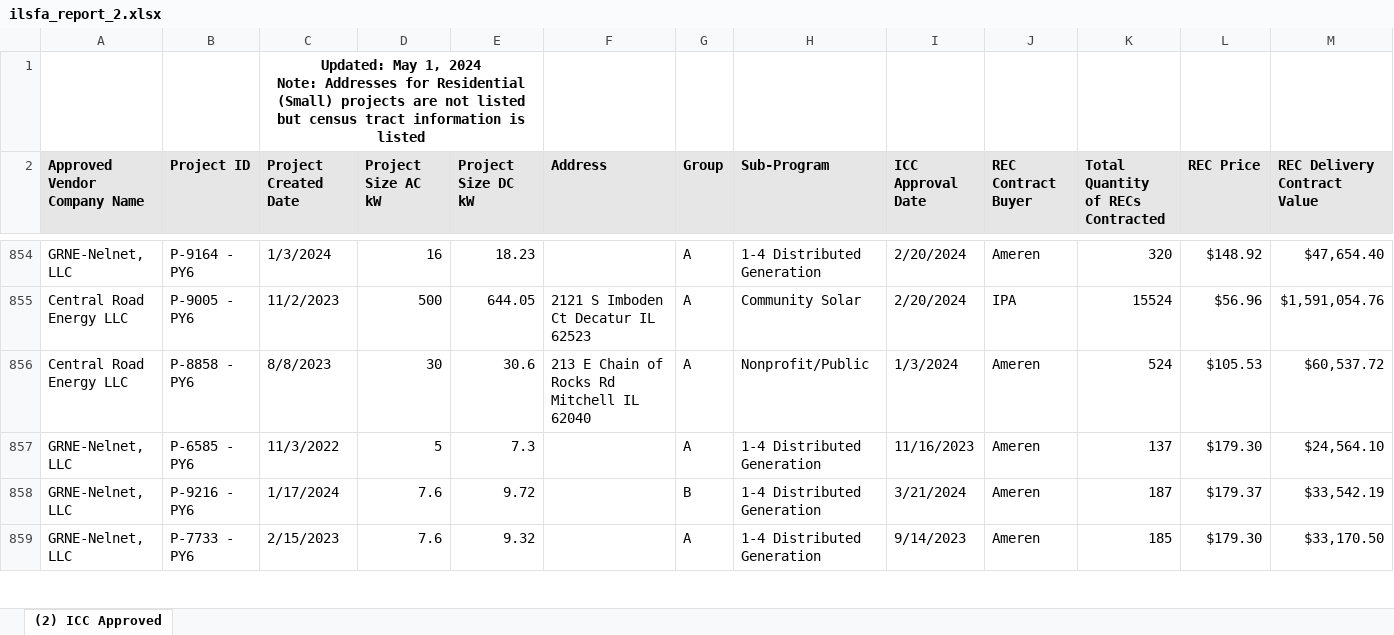
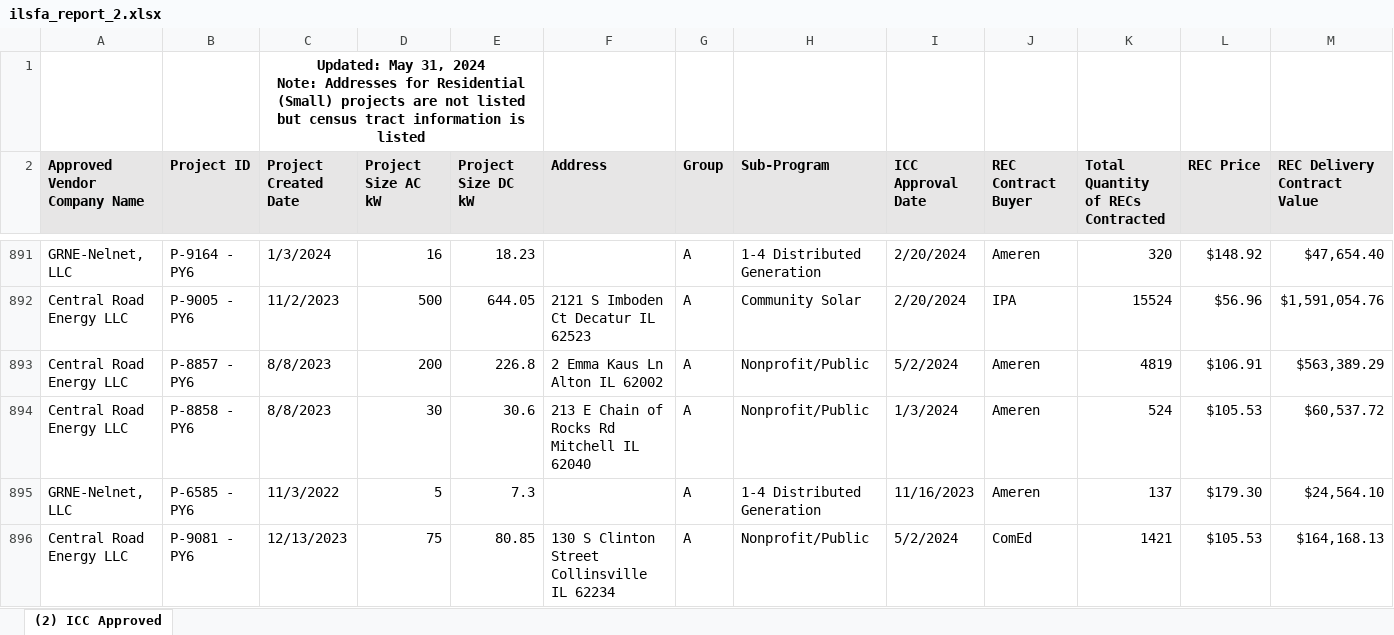
Before and after one commit to chihacknight/il-solar-map, an Excel workbook: data/raw/ilsfa_report_2.xlsx, sheet (2) ICC Approved, drawn as a sheet; only a part is shown, gaps mark what is left out; the shorter side is filled out with more unchanged rows; values as stored, in another font and other column widths than the file's, no borders; charts and pictures not drawn; rows hold the shown columns only; ↵ is a line break in a cell; the diff covers the shown part only; the diff names each change by its address in the sheet, - before the commit and + after, or states it on an @@ line.

```diff
--- a/data/raw/ilsfa_report_2.xlsx (sheet (2) ICC Approved)
+++ b/data/raw/ilsfa_report_2.xlsx (sheet (2) ICC Approved)
-C1 (Project Created Date): Updated: May 1, 2024 ↵ Note:…
+C1 (Project Created Date): Updated: May 31, 2024 ↵ Note:…
+row 893: Central Road Energy LLC | P-8857 - PY6 | 8/8/2023 | 200 | 226.8 | 2 Emma Kaus Ln Alton IL 62002 | A | Nonprofit/Public | 5/2/2024 | Ameren | 4819 | $106.91 | $563,389.29
+row 896: Central Road Energy LLC | P-9081 - PY6 | 12/13/2023 | 75 | 80.85 | 130 S Clinton Street Collinsville IL 62234 | A | Nonprofit/Public | 5/2/2024 | ComEd | 1421 | $105.53 | $164,168.13
```
Also changed, not shown: 55 added rows, 29 removed rows and 55 edited cells elsewhere in this sheet, charts or pictures, data/raw/ilsfa.xlsx, 23 other files.
